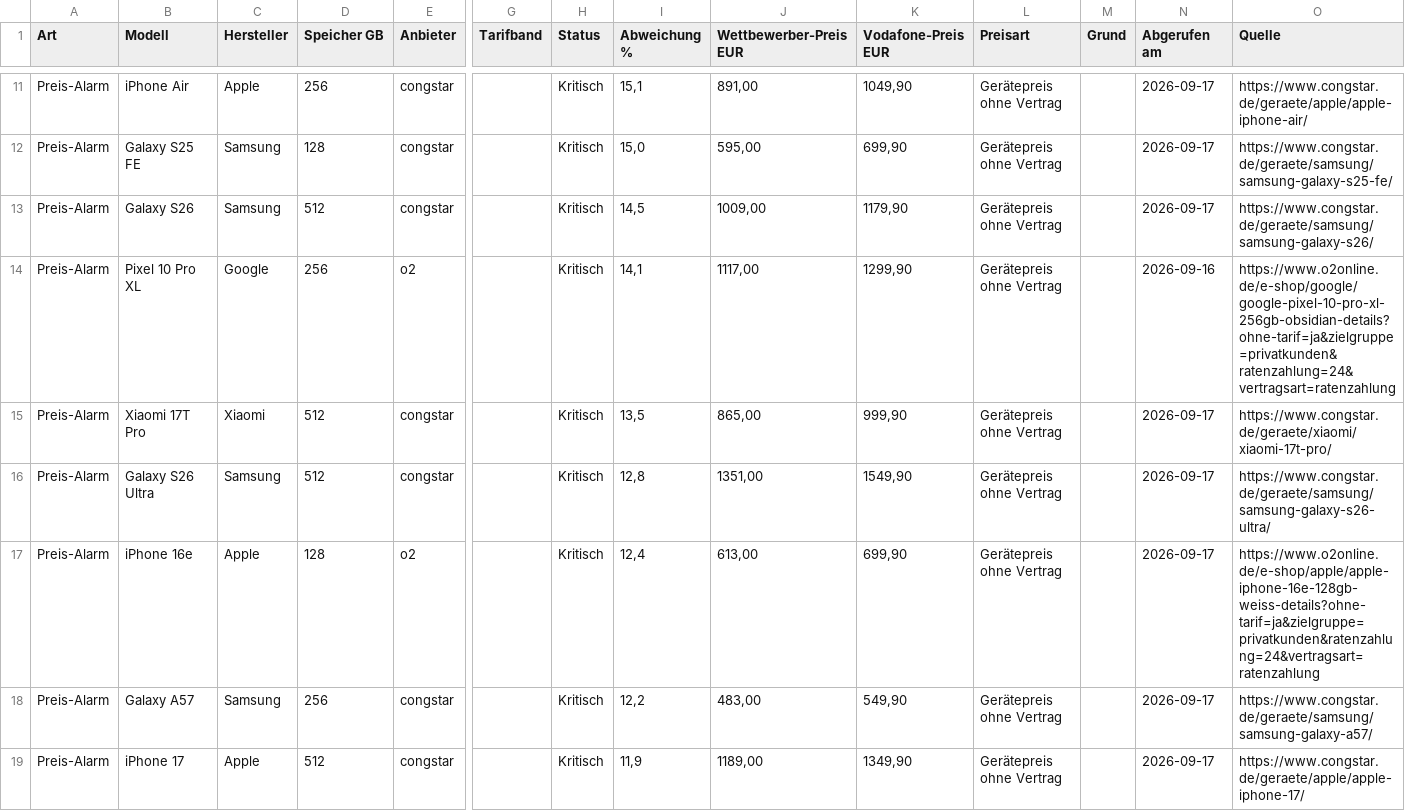
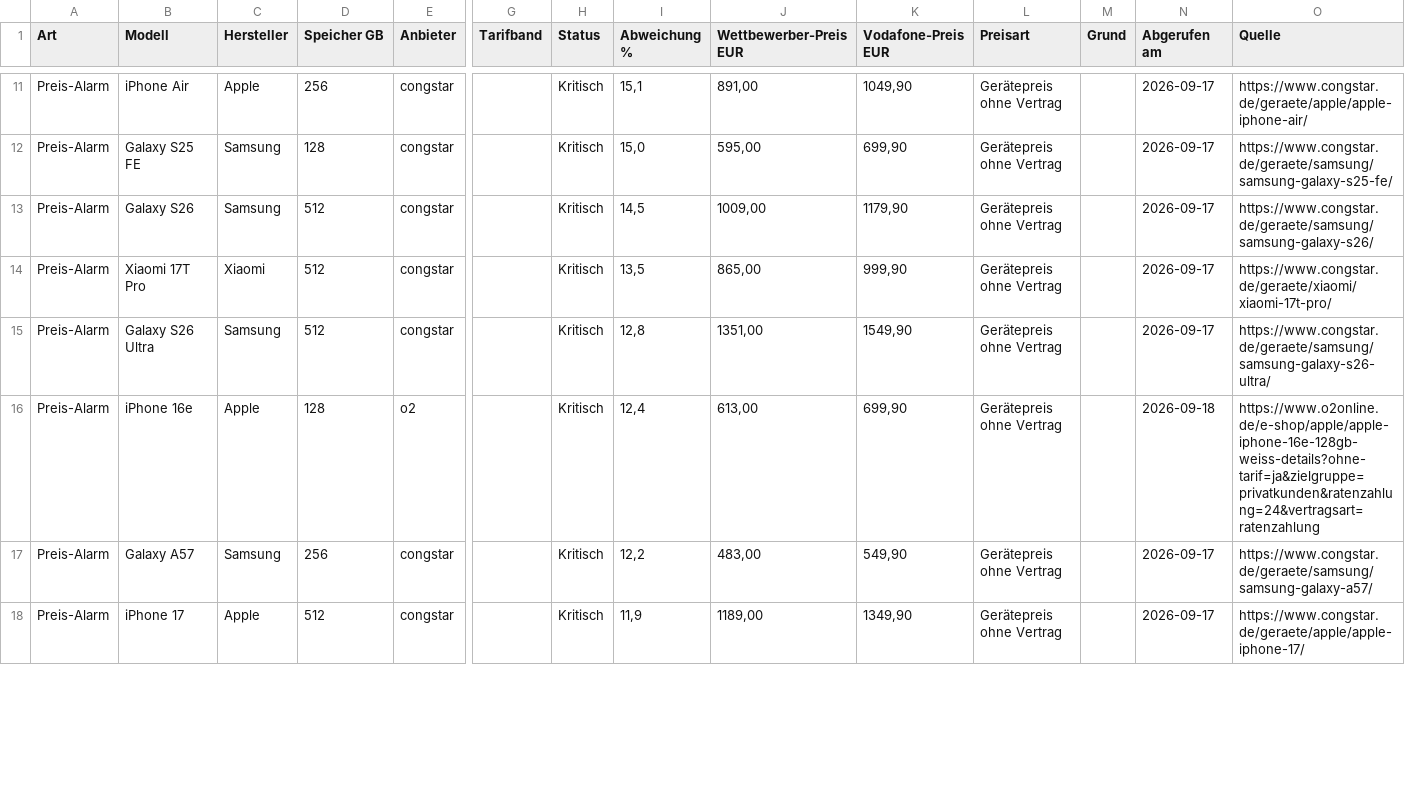
Before and after one commit to Antonio20045/telco-radar, a CSV file: site/exporte/wettbewerbsradar.csv, drawn as a sheet; only a part is shown, gaps mark what is left out; removed rows and columns are numbered as before the commit, all else as after; rows hold the shown columns only; the diff covers the shown part only; the diff names each change by its address in the sheet, - before the commit and + after, or states it on an @@ line.

```diff
--- a/site/exporte/wettbewerbsradar.csv
+++ b/site/exporte/wettbewerbsradar.csv
-row 14: Preis-Alarm | Pixel 10 Pro XL | Google | 256 | o2 |  | Kritisch | 14,1 | 1117,00 | 1299,90 | Gerätepreis ohne Vertrag |  | 2026-09-16 | https://www.o2online.de/e-shop/google/google-pixel-10-pro-xl-256gb-obsidian-details?ohne-tarif=ja&zielgruppe=privatkunden&ratenzahlung=24&vertragsart=ratenzahlung
-N16 (Abgerufen am): 2026-09-17
+N16 (Abgerufen am): 2026-09-18
```
Also changed, not shown: 2 added rows, 1 removed row and 136 edited cells elsewhere in this file, site/exporte/geraete-aktuell.csv, site/exporte/geraete-historie.csv, 51 other files.
